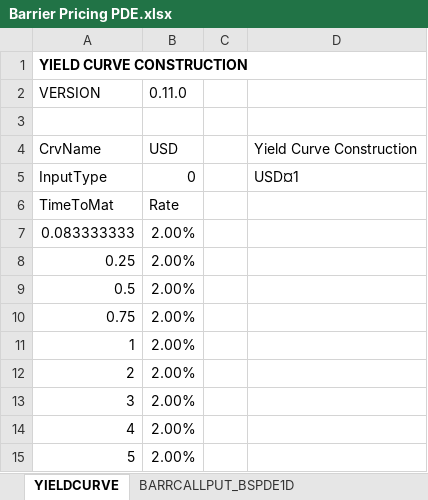
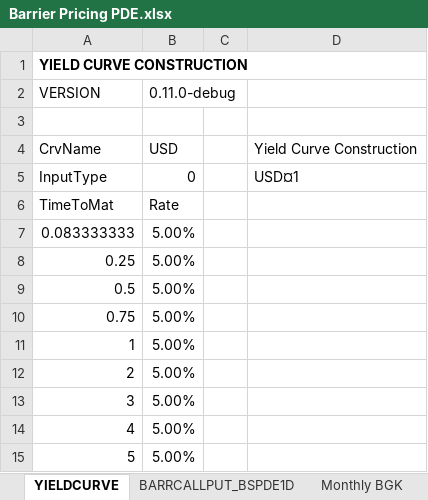
Before and after one commit to parallelipopat/Group3-orflib, an Excel workbook: Barrier Pricing PDE.xlsx, sheet YIELDCURVE, drawn as a sheet; values as stored, in another font and other column widths than the file's, no borders; the diff names each change by its address in the sheet, - before the commit and + after, or states it on an @@ line.

```diff
--- a/Barrier Pricing PDE.xlsx (sheet YIELDCURVE)
+++ b/Barrier Pricing PDE.xlsx (sheet YIELDCURVE)
+sheet tab: Monthly BGK
-B2: 0.11.0
+B2: 0.11.0-debug
-B7:B15 (0.11.0-debug): 2.00%
+B7:B15 (0.11.0-debug): 5.00%
```
Also changed, not shown: sheet BARRCALLPUT_BSPDE1D, other sheet tabs, 3 other files.
